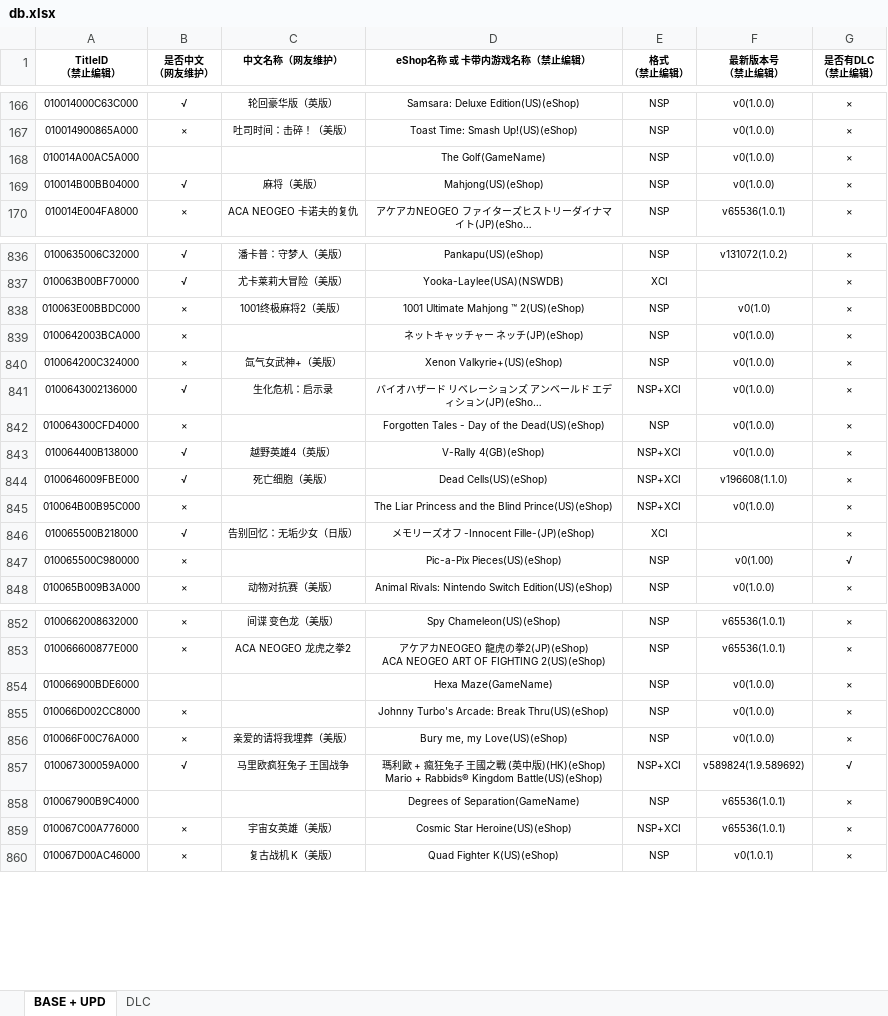
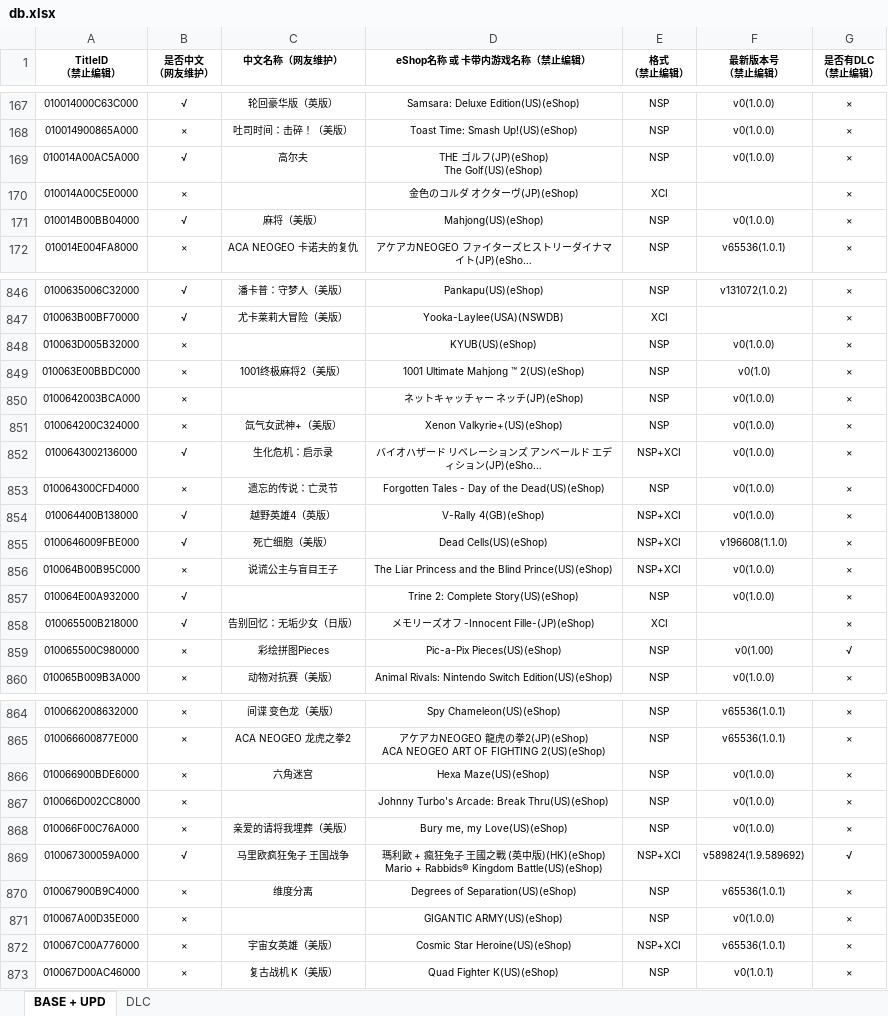
Before and after one commit to hy9902/ns, an Excel workbook: db.xlsx, sheet BASE + UPD, drawn as a sheet; only a part is shown, gaps mark what is left out; long unchanged cells end in …; values as stored, in another font and other column widths than the file's, no borders; addresses are those after the commit; ↵ is a line break in a cell; the diff covers the shown part only; the diff names each change by its address in the sheet, - before the commit and + after, or states it on an @@ line.

Commit message:
Add files via upload

```diff
--- a/db.xlsx (sheet BASE + UPD)
+++ b/db.xlsx (sheet BASE + UPD)
-B169 (是否中文 （网友维护）): (empty)
+B169 (是否中文 （网友维护）): √
-C169 (中文名称（网友维护）): (empty)
+C169 (中文名称（网友维护）): 高尔夫
-D169 (eShop名称 或 卡带内游戏名称（禁止编辑）): The Golf(GameName)
+D169 (eShop名称 或 卡带内游戏名称（禁止编辑）): THE ゴルフ(JP)(eShop) ↵ The Golf(US)(eShop)
+row 170: 010014A00C5E0000 | × |  | 金色のコルダ オクターヴ(JP)(eShop) | XCI |  | ×
+row 848: 010063D005B32000 | × |  | KYUB(US)(eShop) | NSP | v0(1.0.0) | ×
-C853 (中文名称（网友维护）): (empty)
+C853 (中文名称（网友维护）): 遗忘的传说：亡灵节
-C856 (中文名称（网友维护）): (empty)
+C856 (中文名称（网友维护）): 说谎公主与盲目王子
+row 857: 010064E00A932000 | √ |  | Trine 2: Complete Story(US)(eShop) | NSP | v0(1.0.0) | ×
-C859 (中文名称（网友维护）): (empty)
+C859 (中文名称（网友维护）): 彩绘拼图Pieces
-B866 (是否中文 （网友维护）): (empty)
+B866 (是否中文 （网友维护）): ×
-C866 (中文名称（网友维护）): (empty)
+C866 (中文名称（网友维护）): 六角迷宫
-D866 (eShop名称 或 卡带内游戏名称（禁止编辑）): Hexa Maze(GameName)
+D866 (eShop名称 或 卡带内游戏名称（禁止编辑）): Hexa Maze(US)(eShop)
-B870 (是否中文 （网友维护）): (empty)
+B870 (是否中文 （网友维护）): ×
-C870 (中文名称（网友维护）): (empty)
+C870 (中文名称（网友维护）): 维度分离
-D870 (eShop名称 或 卡带内游戏名称（禁止编辑）): Degrees of Separation(GameName)
+D870 (eShop名称 或 卡带内游戏名称（禁止编辑）): Degrees of Separation(US)(eShop)
+row 871: 010067A00D35E000 | × |  | GIGANTIC ARMY(US)(eShop) | NSP | v0(1.0.0) | ×
```
Also changed, not shown: 28 added rows, 2 removed rows and 176 edited cells elsewhere in this sheet, sheet DLC.
